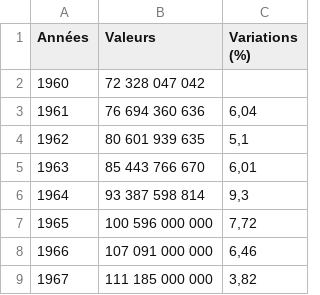
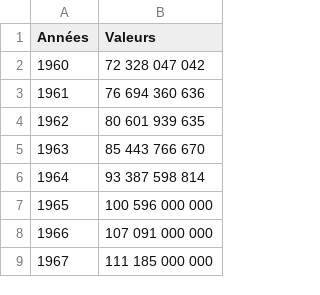
Before and after one commit to Rahima-web/PPE_R.E.S, a CSV file: Data_GDP.csv, drawn as a sheet; only a part is shown; the diff names each change by its address in the sheet, - before the commit and + after, or states it on an @@ line.

Commit message:
Update Data_GDP.csv

```diff
--- a/Data_GDP.csv
+++ b/Data_GDP.csv
-column C (Variations (%)), rows 3-9: 6,04 | 5,1 | 6,01 | 9,3 | 7,72 | 6,46 | 3,82
```
